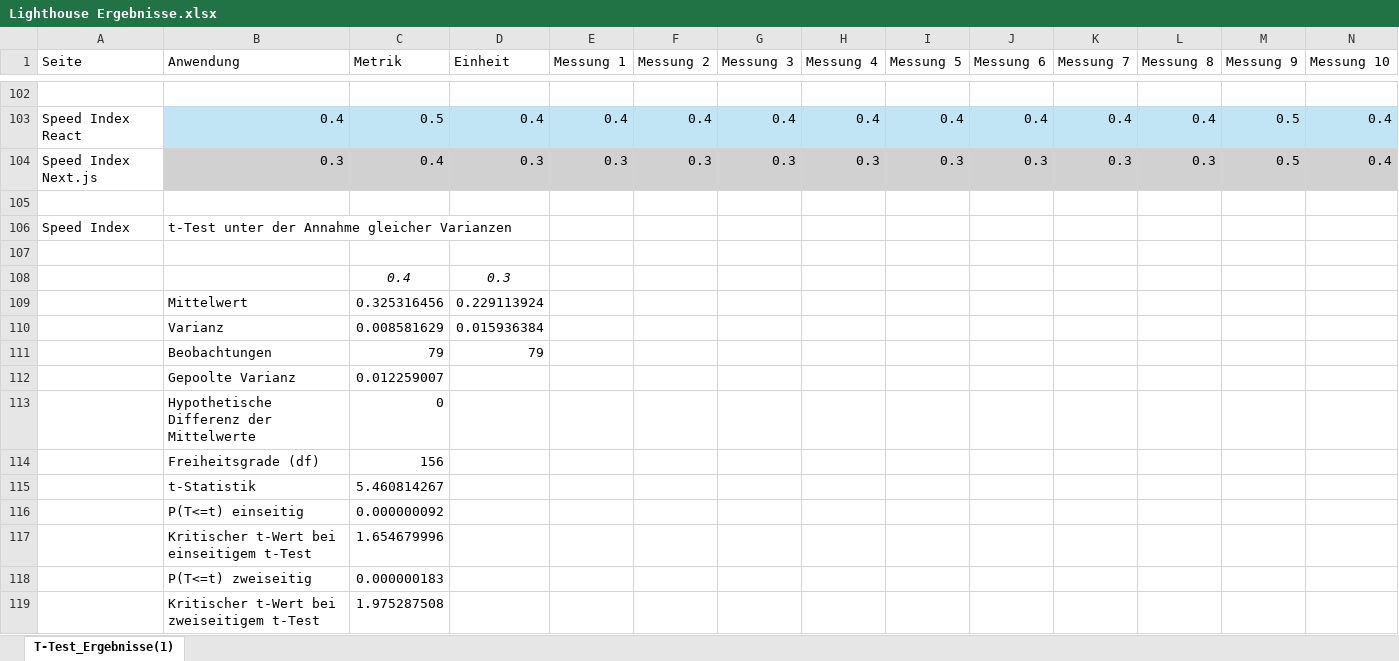
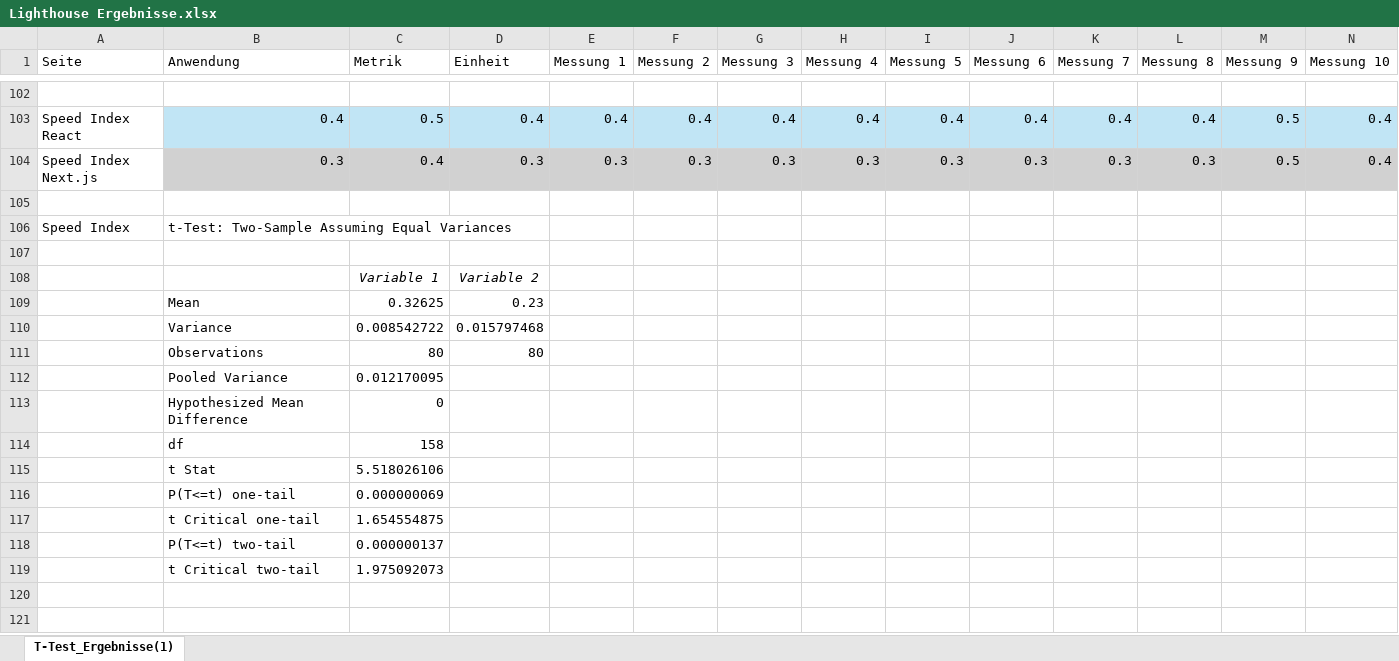
Before and after one commit to aramfilak/bachelorarbeit-blog-prototyp, an Excel workbook: lighthouse-test/Lighthouse Ergebnisse.xlsx, sheet T-Test_Ergebnisse(1), drawn as a sheet; only a part is shown, gaps mark what is left out; values as stored, in another font and other column widths than the file's, no borders; removed rows and columns are numbered as before the commit, all else as after; rows hold the shown columns only; the diff covers the shown part only; the diff names each change by its address in the sheet, - before the commit and + after, or states it on an @@ line.

Commit message:
update Lighthouse test results

```diff
--- a/lighthouse-test/Lighthouse Ergebnisse.xlsx (sheet T-Test_Ergebnisse(1))
+++ b/lighthouse-test/Lighthouse Ergebnisse.xlsx (sheet T-Test_Ergebnisse(1))
-B106 (Anwendung): t-Test unter der Annahme gleicher Varianzen
+B106 (Anwendung): t-Test: Two-Sample Assuming Equal Variances
-row 108:  |  | 0.4 | 0.3
-row 109:  | Mittelwert | 0.325316456 | 0.229113924
-row 110:  | Varianz | 0.008581629 | 0.015936384
-row 111:  | Beobachtungen | 79 | 79
-row 112:  | Gepoolte Varianz | 0.012259007
+row 108:  |  | Variable 1 | Variable 2
+row 109:  | Mean | 0.32625 | 0.23
+row 110:  | Variance | 0.008542722 | 0.015797468
+row 111:  | Observations | 80 | 80
+row 112:  | Pooled Variance | 0.012170095
-B113 (Anwendung): Hypothetische Differenz der Mittelwerte
+B113 (Anwendung): Hypothesized Mean Difference
-row 114:  | Freiheitsgrade (df) | 156
-row 115:  | t-Statistik | 5.460814267
-row 116:  | P(T<=t) einseitig | 0.000000092
-row 117:  | Kritischer t-Wert bei einseitigem t-Test | 1.654679996
-row 118:  | P(T<=t) zweiseitig | 0.000000183
-row 119:  | Kritischer t-Wert bei zweiseitigem t-Test | 1.975287508
+row 114:  | df | 158
+row 115:  | t Stat | 5.518026106
+row 116:  | P(T<=t) one-tail | 0.000000069
+row 117:  | t Critical one-tail | 1.654554875
+row 118:  | P(T<=t) two-tail | 0.000000137
+row 119:  | t Critical two-tail | 1.975092073
```
Also changed, not shown: 16 added rows, 16 removed rows and 8 edited cells elsewhere in this sheet.
